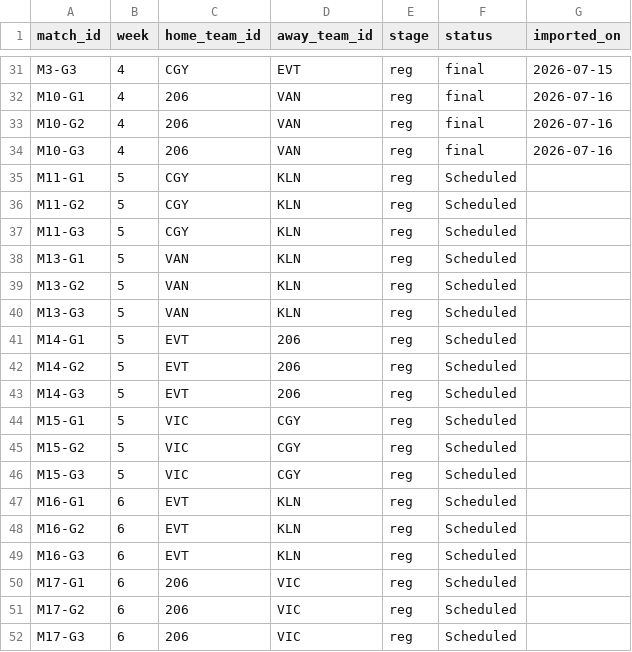
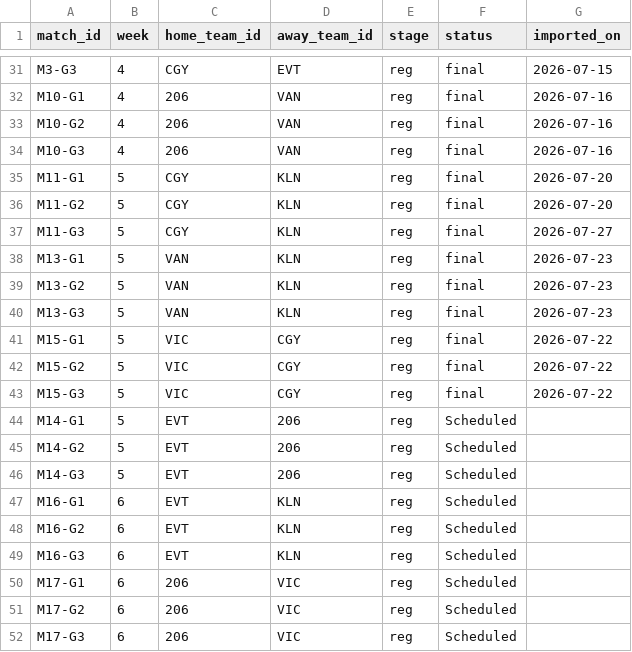
Before and after one commit to SundinWCPL/WCPL, a CSV file: data/S3/D3/schedule.csv, drawn as a sheet; only a part is shown, gaps mark what is left out.

```diff
--- a/data/S3/D3/schedule.csv
+++ b/data/S3/D3/schedule.csv
@@ -34,8 +34,11 @@ M10-G2,4,206,VAN,reg,final,2026-07-16
 M10-G3,4,206,VAN,reg,final,2026-07-16
-M11-G1,5,CGY,KLN,reg,Scheduled,
-M11-G2,5,CGY,KLN,reg,Scheduled,
-M11-G3,5,CGY,KLN,reg,Scheduled,
-M13-G1,5,VAN,KLN,reg,Scheduled,
-M13-G2,5,VAN,KLN,reg,Scheduled,
-M13-G3,5,VAN,KLN,reg,Scheduled,
+M11-G1,5,CGY,KLN,reg,final,2026-07-20
+M11-G2,5,CGY,KLN,reg,final,2026-07-20
+M11-G3,5,CGY,KLN,reg,final,2026-07-27
+M13-G1,5,VAN,KLN,reg,final,2026-07-23
+M13-G2,5,VAN,KLN,reg,final,2026-07-23
+M13-G3,5,VAN,KLN,reg,final,2026-07-23
+M15-G1,5,VIC,CGY,reg,final,2026-07-22
+M15-G2,5,VIC,CGY,reg,final,2026-07-22
+M15-G3,5,VIC,CGY,reg,final,2026-07-22
 M14-G1,5,EVT,206,reg,Scheduled,
@@ -43,5 +46,2 @@ M14-G2,5,EVT,206,reg,Scheduled,
 M14-G3,5,EVT,206,reg,Scheduled,
-M15-G1,5,VIC,CGY,reg,Scheduled,
-M15-G2,5,VIC,CGY,reg,Scheduled,
-M15-G3,5,VIC,CGY,reg,Scheduled,
 M16-G1,6,EVT,KLN,reg,Scheduled,
```
Also changed, not shown: data/S3/D1/players.csv, data/S3/D1/schedule.csv, 9 other files.
